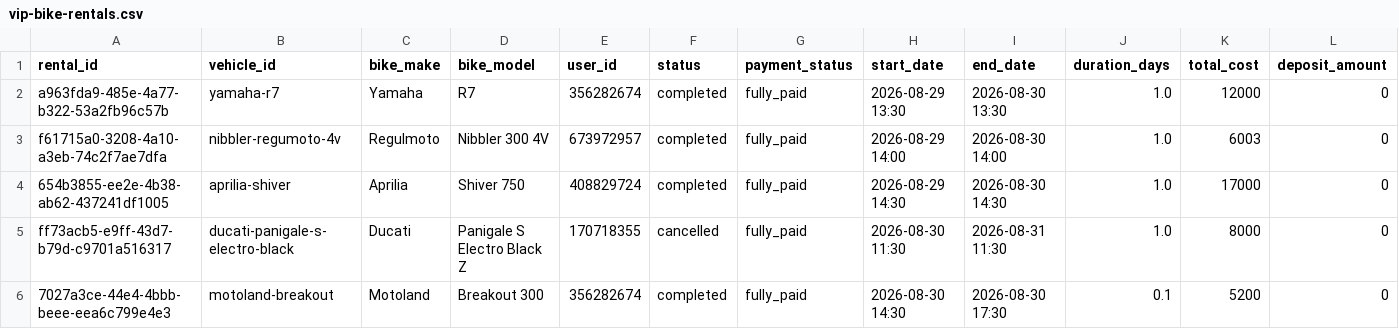
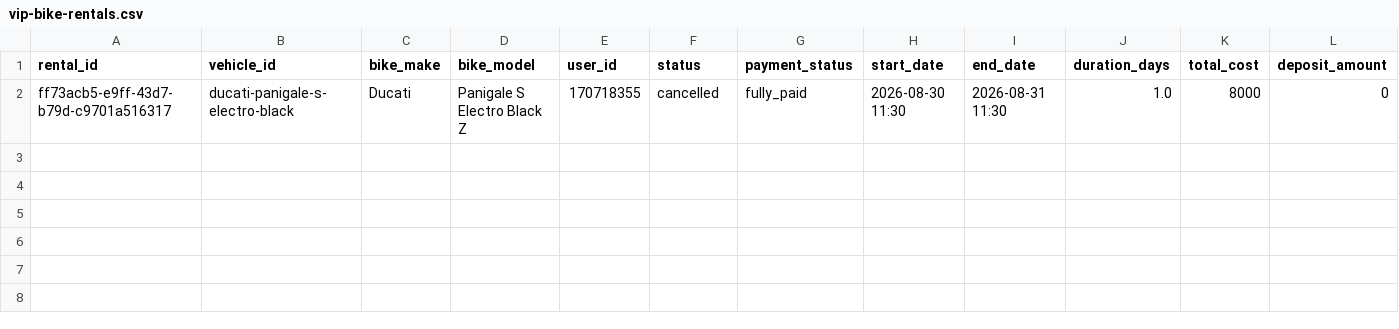
Before and after one commit to salavey13/carTest, a CSV file: public/docs/autoreply/vip-bike-rentals.csv, drawn as a sheet; only a part is shown; rows hold the shown columns only; the diff names each change by its address in the sheet, - before the commit and + after, or states it on an @@ line.

Commit message:
chore(rentals): regenerate active rentals CSV from Supabase

```diff
--- a/public/docs/autoreply/vip-bike-rentals.csv
+++ b/public/docs/autoreply/vip-bike-rentals.csv
-row 2: a963fda9-485e-4a77-b322-53a2fb96c57b | yamaha-r7 | Yamaha | R7 | 356282674 | completed | fully_paid | 2026-08-29 13:30 | 2026-08-30 13:30 | 1.0 | 12000 | 0
-row 3: f61715a0-3208-4a10-a3eb-74c2f7ae7dfa | nibbler-regumoto-4v | Regulmoto | Nibbler 300 4V | 673972957 | completed | fully_paid | 2026-08-29 14:00 | 2026-08-30 14:00 | 1.0 | 6003 | 0
-row 4: 654b3855-ee2e-4b38-ab62-437241df1005 | aprilia-shiver | Aprilia | Shiver 750 | 408829724 | completed | fully_paid | 2026-08-29 14:30 | 2026-08-30 14:30 | 1.0 | 17000 | 0
-row 6: 7027a3ce-44e4-4bbb-beee-eea6c799e4e3 | motoland-breakout | Motoland | Breakout 300 | 356282674 | completed | fully_paid | 2026-08-30 14:30 | 2026-08-30 17:30 | 0.1 | 5200 | 0
```
